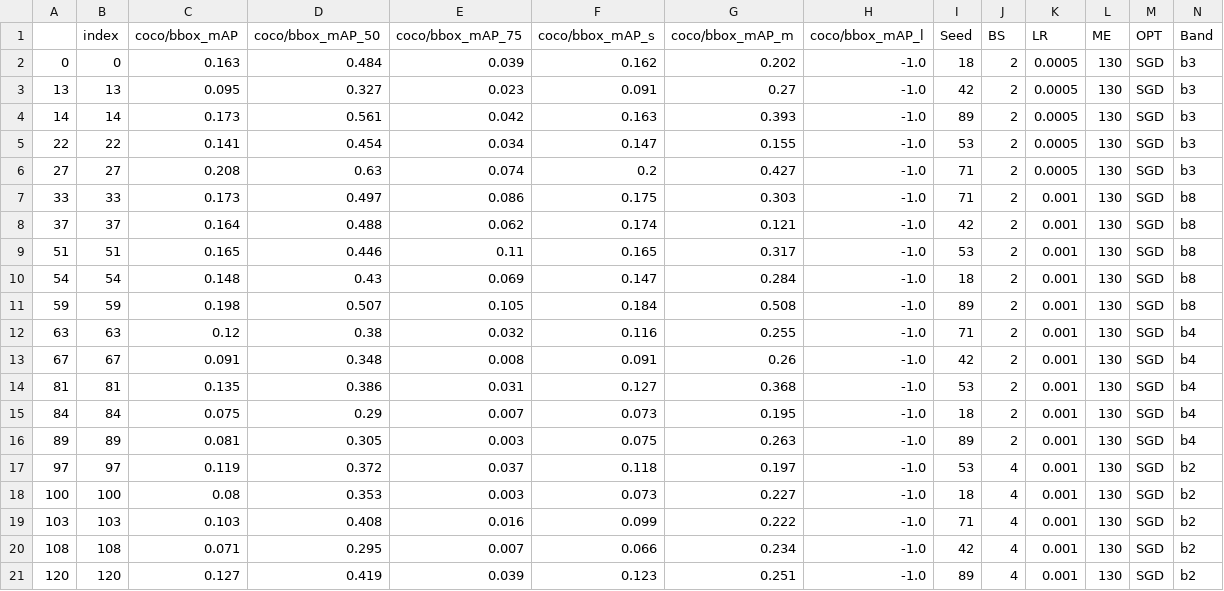
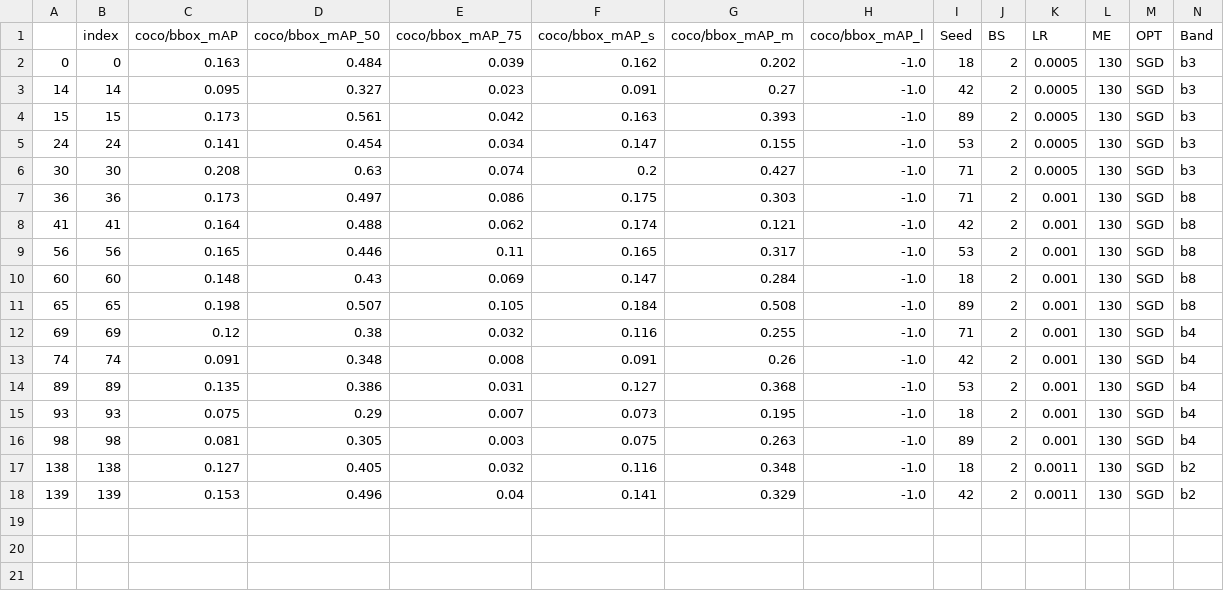
Before and after one commit to sirbastiano/SimpleDet, a CSV file: notebooks/plotters/Sentinel/Single_all_best.csv, drawn as a sheet.

```diff
--- a/notebooks/plotters/Sentinel/Single_all_best.csv
+++ b/notebooks/plotters/Sentinel/Single_all_best.csv
@@ -2,20 +2,17 @@
 0,0,0.163,0.484,0.039,0.162,0.202,-1.0,18,2,0.0005,130,SGD,b3
-13,13,0.095,0.327,0.023,0.091,0.27,-1.0,42,2,0.0005,130,SGD,b3
-14,14,0.173,0.561,0.042,0.163,0.393,-1.0,89,2,0.0005,130,SGD,b3
-22,22,0.141,0.454,0.034,0.147,0.155,-1.0,53,2,0.0005,130,SGD,b3
-27,27,0.208,0.63,0.074,0.2,0.427,-1.0,71,2,0.0005,130,SGD,b3
-33,33,0.173,0.497,0.086,0.175,0.303,-1.0,71,2,0.001,130,SGD,b8
-37,37,0.164,0.488,0.062,0.174,0.121,-1.0,42,2,0.001,130,SGD,b8
-51,51,0.165,0.446,0.11,0.165,0.317,-1.0,53,2,0.001,130,SGD,b8
-54,54,0.148,0.43,0.069,0.147,0.284,-1.0,18,2,0.001,130,SGD,b8
-59,59,0.198,0.507,0.105,0.184,0.508,-1.0,89,2,0.001,130,SGD,b8
-63,63,0.12,0.38,0.032,0.116,0.255,-1.0,71,2,0.001,130,SGD,b4
-67,67,0.091,0.348,0.008,0.091,0.26,-1.0,42,2,0.001,130,SGD,b4
-81,81,0.135,0.386,0.031,0.127,0.368,-1.0,53,2,0.001,130,SGD,b4
-84,84,0.075,0.29,0.007,0.073,0.195,-1.0,18,2,0.001,130,SGD,b4
-89,89,0.081,0.305,0.003,0.075,0.263,-1.0,89,2,0.001,130,SGD,b4
-97,97,0.119,0.372,0.037,0.118,0.197,-1.0,53,4,0.001,130,SGD,b2
-100,100,0.08,0.353,0.003,0.073,0.227,-1.0,18,4,0.001,130,SGD,b2
-103,103,0.103,0.408,0.016,0.099,0.222,-1.0,71,4,0.001,130,SGD,b2
-108,108,0.071,0.295,0.007,0.066,0.234,-1.0,42,4,0.001,130,SGD,b2
-120,120,0.127,0.419,0.039,0.123,0.251,-1.0,89,4,0.001,130,SGD,b2
+14,14,0.095,0.327,0.023,0.091,0.27,-1.0,42,2,0.0005,130,SGD,b3
+15,15,0.173,0.561,0.042,0.163,0.393,-1.0,89,2,0.0005,130,SGD,b3
+24,24,0.141,0.454,0.034,0.147,0.155,-1.0,53,2,0.0005,130,SGD,b3
+30,30,0.208,0.63,0.074,0.2,0.427,-1.0,71,2,0.0005,130,SGD,b3
+36,36,0.173,0.497,0.086,0.175,0.303,-1.0,71,2,0.001,130,SGD,b8
+41,41,0.164,0.488,0.062,0.174,0.121,-1.0,42,2,0.001,130,SGD,b8
+56,56,0.165,0.446,0.11,0.165,0.317,-1.0,53,2,0.001,130,SGD,b8
+60,60,0.148,0.43,0.069,0.147,0.284,-1.0,18,2,0.001,130,SGD,b8
+65,65,0.198,0.507,0.105,0.184,0.508,-1.0,89,2,0.001,130,SGD,b8
+69,69,0.12,0.38,0.032,0.116,0.255,-1.0,71,2,0.001,130,SGD,b4
+74,74,0.091,0.348,0.008,0.091,0.26,-1.0,42,2,0.001,130,SGD,b4
+89,89,0.135,0.386,0.031,0.127,0.368,-1.0,53,2,0.001,130,SGD,b4
+93,93,0.075,0.29,0.007,0.073,0.195,-1.0,18,2,0.001,130,SGD,b4
+98,98,0.081,0.305,0.003,0.075,0.263,-1.0,89,2,0.001,130,SGD,b4
+138,138,0.127,0.405,0.032,0.116,0.348,-1.0,18,2,0.0011,130,SGD,b2
+139,139,0.153,0.496,0.04,0.141,0.329,-1.0,42,2,0.0011,130,SGD,b2
```
Also changed, not shown: notebooks/plotters/VENuS/Multi_all_best.csv, 16 other files.
